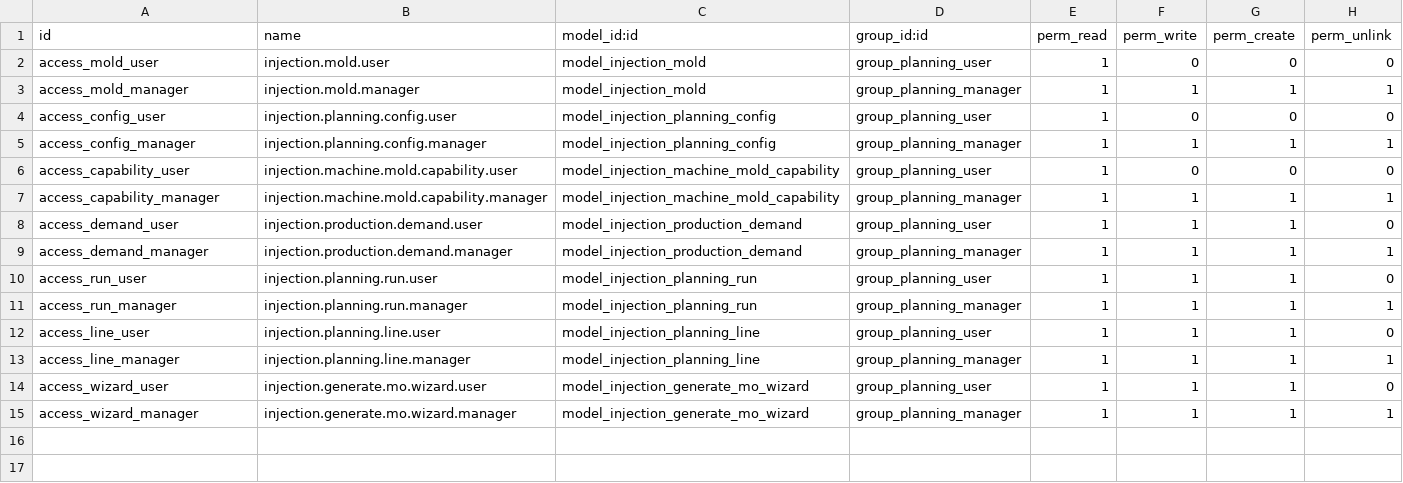
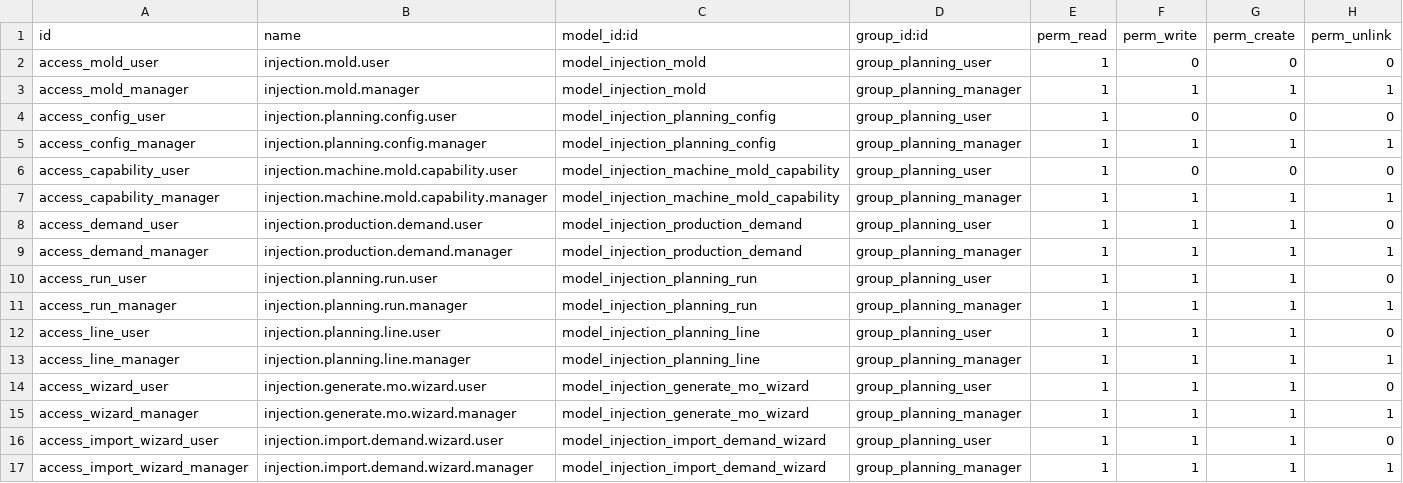
Before and after one commit to wilcoco/odoo, a CSV file: addons_custom/injection_planning/security/ir.model.access.csv, drawn as a sheet.

```diff
--- a/addons_custom/injection_planning/security/ir.model.access.csv
+++ b/addons_custom/injection_planning/security/ir.model.access.csv
@@ -15 +15,3 @@ access_wizard_user,injection.generate.mo.wizard.user,model_injection_generate_mo
 access_wizard_manager,injection.generate.mo.wizard.manager,model_injection_generate_mo_wizard,group_planning_manager,1,1,1,1
+access_import_wizard_user,injection.import.demand.wizard.user,model_injection_import_demand_wizard,group_planning_user,1,1,1,0
+access_import_wizard_manager,injection.import.demand.wizard.manager,model_injection_import_demand_wizard,group_planning_manager,1,1,1,1
```
Also changed, not shown: 8 other files.
